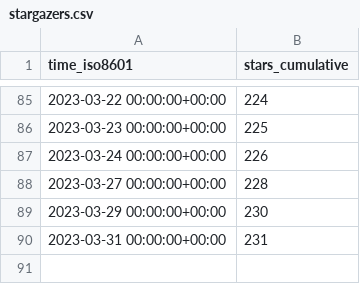
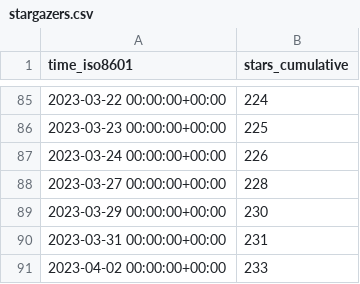
Before and after one commit to dbpunk-labs/state, a CSV file: dbpunk-labs/db3/ghrs-data/stargazers.csv, drawn as a sheet; only a part is shown, gaps mark what is left out; the diff names each change by its address in the sheet, - before the commit and + after, or states it on an @@ line.

```diff
--- a/dbpunk-labs/db3/ghrs-data/stargazers.csv
+++ b/dbpunk-labs/db3/ghrs-data/stargazers.csv
+row 91: 2023-04-02 00:00:00+00:00 | 233
```
